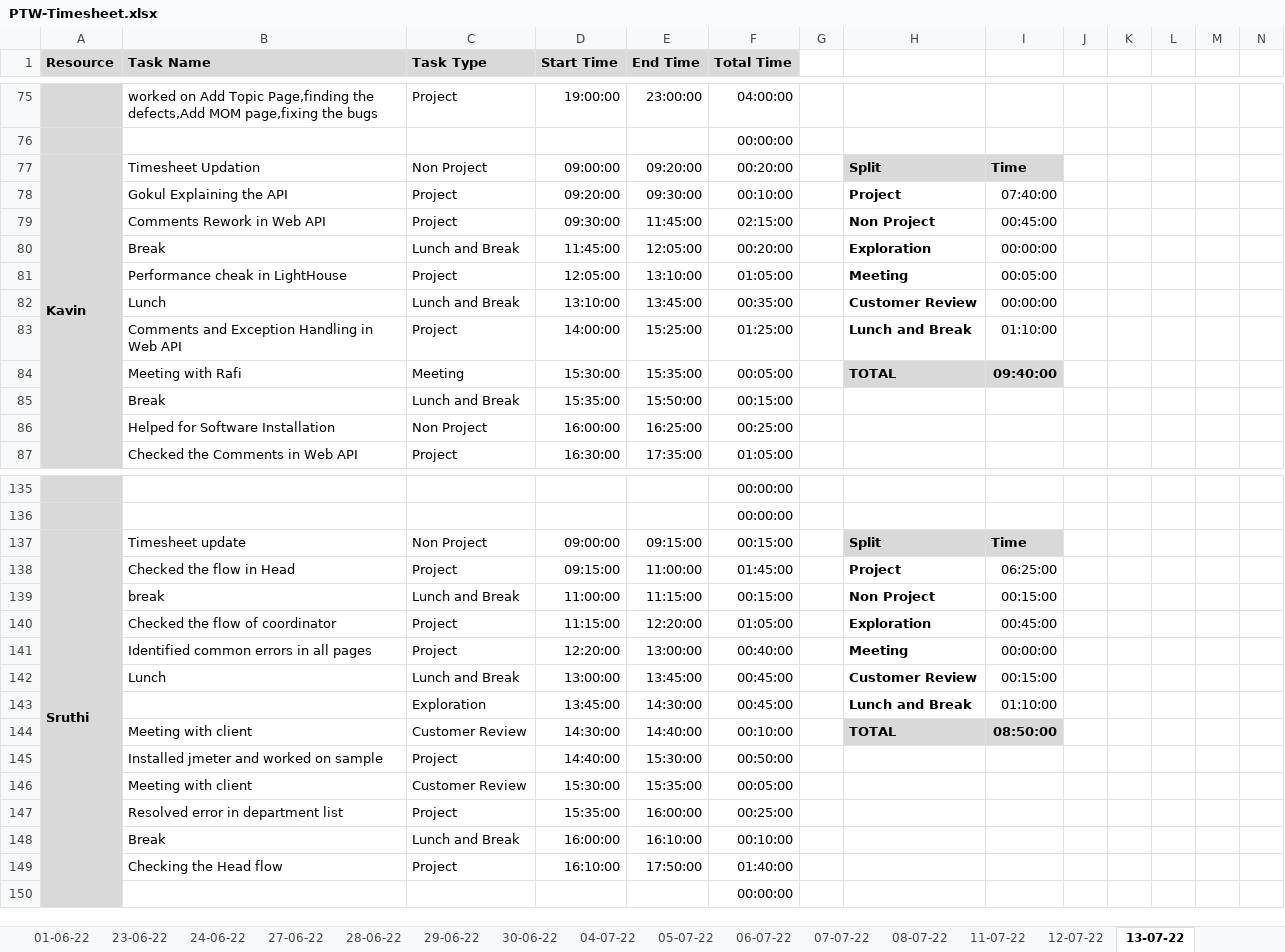
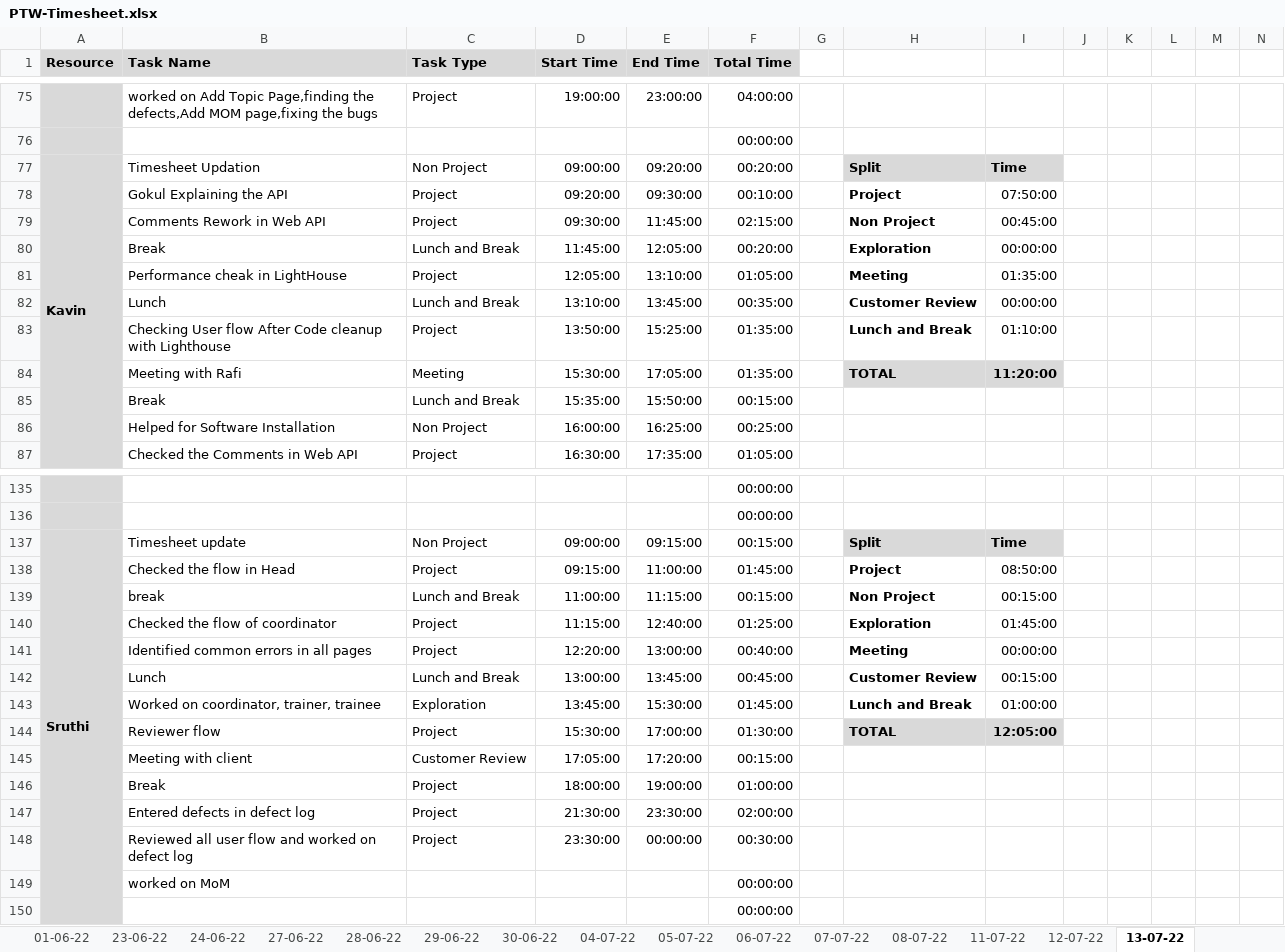
Before and after one commit to TEAM-EUPHORIA/TEAM-EUPHORIA-TMS, an Excel workbook: Process/Timesheet/PTW-Timesheet.xlsx, sheet 13-07-22, drawn as a sheet; only a part is shown, gaps mark what is left out; values as stored, in another font and other column widths than the file's, no borders; conditional formats not drawn; removed rows and columns are numbered as before the commit, all else as after; rows hold the shown columns only; the diff covers the shown part only; the diff names each change by its address in the sheet, - before the commit and + after, or states it on an @@ line.

Commit message:
Timesheet updation by Arul

```diff
--- a/Process/Timesheet/PTW-Timesheet.xlsx (sheet 13-07-22)
+++ b/Process/Timesheet/PTW-Timesheet.xlsx (sheet 13-07-22)
-I78: 07:40:00
+I78: 07:50:00
-I81: 00:05:00
+I81: 01:35:00
-B83 (Task Name): Comments and Exception Handling in Web API
+B83 (Task Name): Checking User flow After Code cleanup with Lighthouse
-D83 (Start Time): 14:00:00
+D83 (Start Time): 13:50:00
-F83 (Total Time): 01:25:00
+F83 (Total Time): 01:35:00
-E84 (End Time): 15:35:00
+E84 (End Time): 17:05:00
-F84 (Total Time): 00:05:00
+F84 (Total Time): 01:35:00
-I84: 09:40:00
+I84: 11:20:00
-I138: 06:25:00
+I138: 08:50:00
-E140 (End Time): 12:20:00
+E140 (End Time): 12:40:00
-F140 (Total Time): 01:05:00
+F140 (Total Time): 01:25:00
-I140: 00:45:00
+I140: 01:45:00
-B143 (Task Name): (empty)
+B143 (Task Name): Worked on coordinator, trainer, trainee
-E143 (End Time): 14:30:00
+E143 (End Time): 15:30:00
-F143 (Total Time): 00:45:00
+F143 (Total Time): 01:45:00
-I143: 01:10:00
+I143: 01:00:00
-row 144:  | Meeting with client | Customer Review | 14:30:00 | 14:40:00 | 00:10:00 |  | TOTAL | 08:50:00
-row 145:  | Installed jmeter and worked on sample | Project | 14:40:00 | 15:30:00 | 00:50:00
+row 144:  | Reviewer flow | Project | 15:30:00 | 17:00:00 | 01:30:00 |  | TOTAL | 12:05:00
-D145 (Start Time): 15:30:00
+D145 (Start Time): 17:05:00
-E145 (End Time): 15:35:00
+E145 (End Time): 17:20:00
-F145 (Total Time): 00:05:00
+F145 (Total Time): 00:15:00
-row 147:  | Resolved error in department list | Project | 15:35:00 | 16:00:00 | 00:25:00
-C146 (Task Type): Lunch and Break
+C146 (Task Type): Project
-D146 (Start Time): 16:00:00
+D146 (Start Time): 18:00:00
-E146 (End Time): 16:10:00
+E146 (End Time): 19:00:00
-F146 (Total Time): 00:10:00
+F146 (Total Time): 01:00:00
-row 149:  | Checking the Head flow | Project | 16:10:00 | 17:50:00 | 01:40:00
+row 147:  | Entered defects in defect log | Project | 21:30:00 | 23:30:00 | 02:00:00
+row 148:  | Reviewed all user flow and worked on defect log | Project | 23:30:00 | 00:00:00 | 00:30:00
+row 149:  | worked on MoM |  |  |  | 00:00:00
```
Also changed, not shown: 6 added rows, 6 removed rows, 1 moved row and 19 edited cells elsewhere in this sheet.
